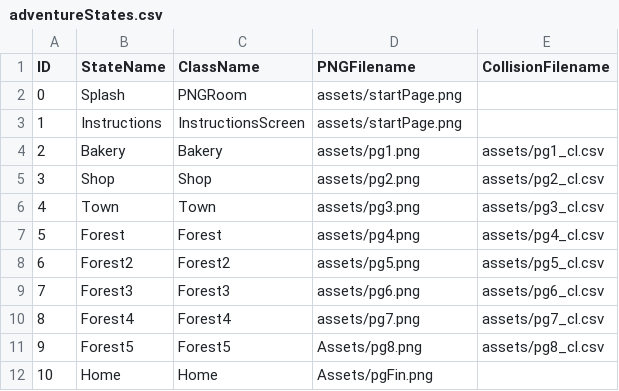
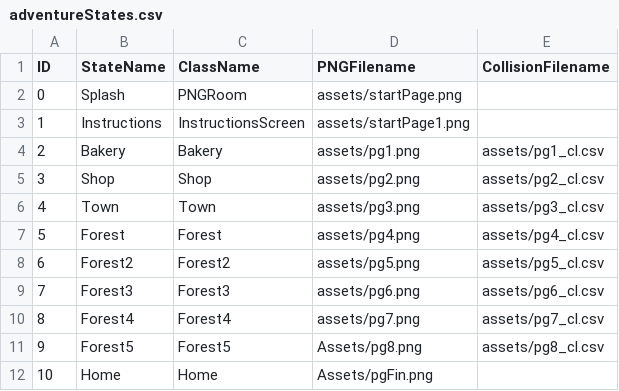
Before and after one commit to anzduong/LittleRed, a CSV file: data/adventureStates.csv, drawn as a sheet.

Commit message:
changed assets

```diff
--- a/data/adventureStates.csv
+++ b/data/adventureStates.csv
@@ -2,3 +2,3 @@ ID,StateName,ClassName,PNGFilename,CollisionFilename
 0,Splash,PNGRoom,assets/startPage.png,
-1,Instructions,InstructionsScreen,assets/startPage.png,
+1,Instructions,InstructionsScreen,assets/startPage1.png,
 2,Bakery,Bakery,assets/pg1.png,assets/pg1_cl.csv,
```
Also changed, not shown: 8 other files.
